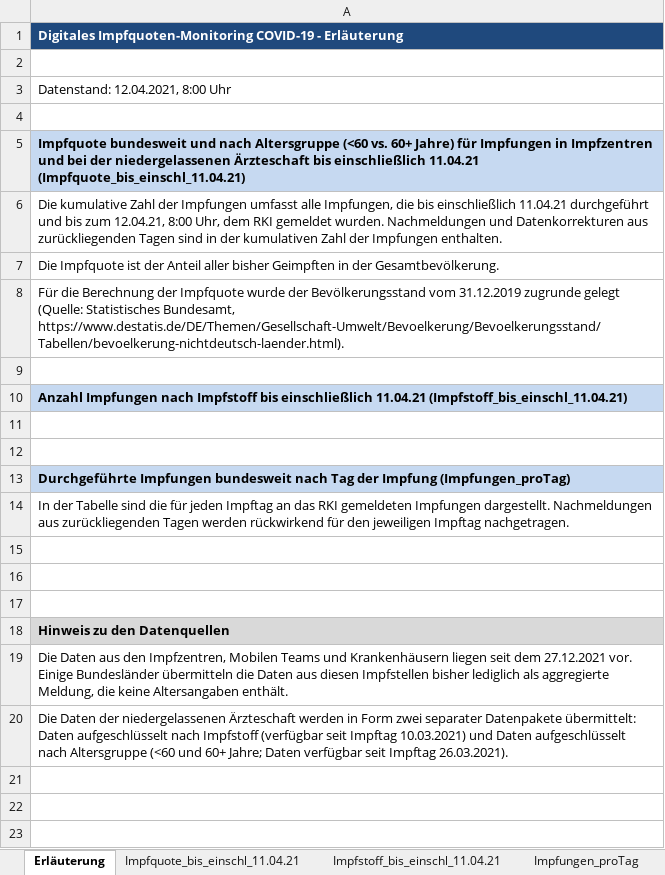
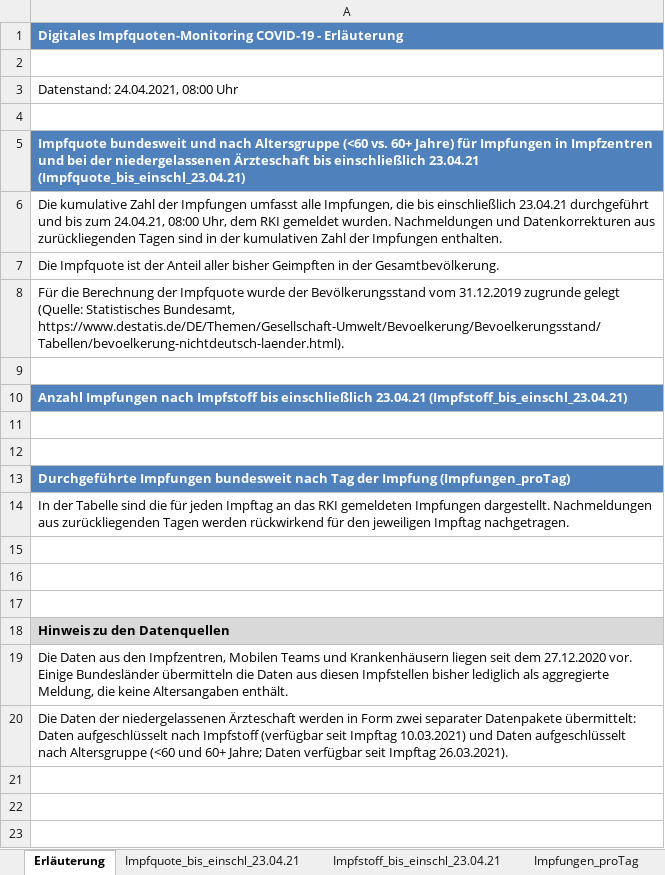
Before and after one commit to GarunWindtotem/Auswertung_Covid_19, an Excel workbook: input/Impfquotenmonitoring.xlsx, sheet Erläuterung, drawn as a sheet; only a part is shown; values as stored, in another font and other column widths than the file's, no borders; the diff names each change by its address in the sheet, - before the commit and + after, or states it on an @@ line.

```diff
--- a/input/Impfquotenmonitoring.xlsx (sheet Erläuterung)
+++ b/input/Impfquotenmonitoring.xlsx (sheet Erläuterung)
-sheet tab: Impfquote_bis_einschl_11.04.21
+sheet tab: Impfquote_bis_einschl_23.04.21
-sheet tab: Impfstoff_bis_einschl_11.04.21
+sheet tab: Impfstoff_bis_einschl_23.04.21
-A1 fill: #1F497D
+A1 fill: #4F81BD
-A3: Datenstand: 12.04.2021, 8:00 Uhr
+A3: Datenstand: 24.04.2021, 08:00 Uhr
-A5: …bis einschließlich 11.04.21 (Impfquote_bis_einschl_11.04.21)
+A5: …bis einschließlich 23.04.21 (Impfquote_bis_einschl_23.04.21)
@@ A5 fill: #C6D9F1 → #4F81BD, text colour: black → #FFFFFF @@
-A6: …bis einschließlich 11.04.21 durchgeführt und bis zum 12.04.21, 8:00 Uhr, dem…
+A6: …bis einschließlich 23.04.21 durchgeführt und bis zum 24.04.21, 08:00 Uhr, dem…
-A10: …bis einschließlich 11.04.21 (Impfstoff_bis_einschl_11.04.21)
+A10: …bis einschließlich 23.04.21 (Impfstoff_bis_einschl_23.04.21)
@@ A10 fill: #C6D9F1 → #4F81BD, text colour: black → #FFFFFF @@
@@ A13 fill: #C6D9F1 → #4F81BD, text colour: black → #FFFFFF @@
-A19: …seit dem 27.12.2021 vor. Einige…
+A19: …seit dem 27.12.2020 vor. Einige…
```
Also changed, not shown: sheet Impfstoff_bis_einschl_23.04.21, sheet Impfungen_proTag, sheet Impfquote_bis_einschl_23.04.21, input/Testzahlen-gesamt.xlsx, 46 other files.
